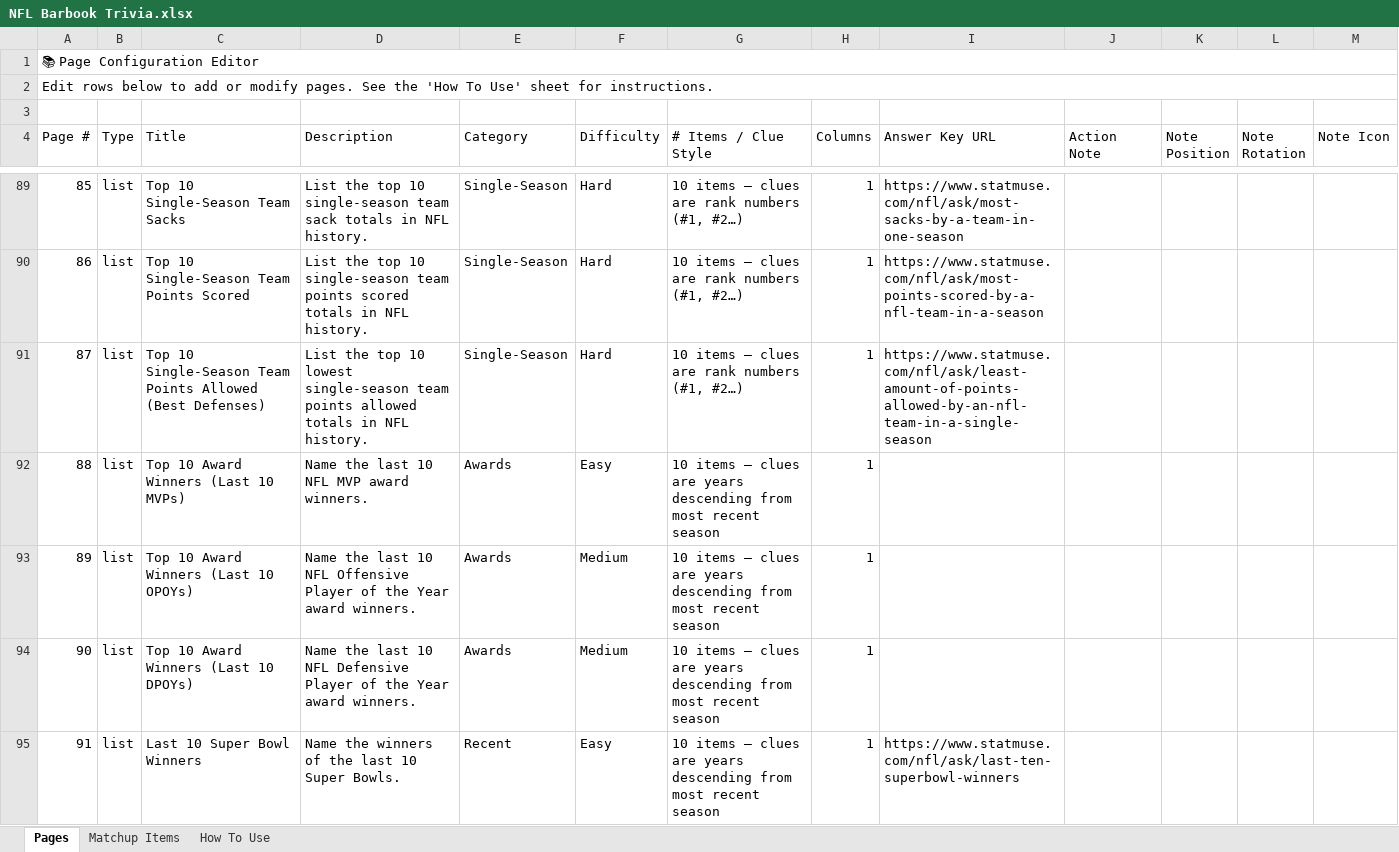
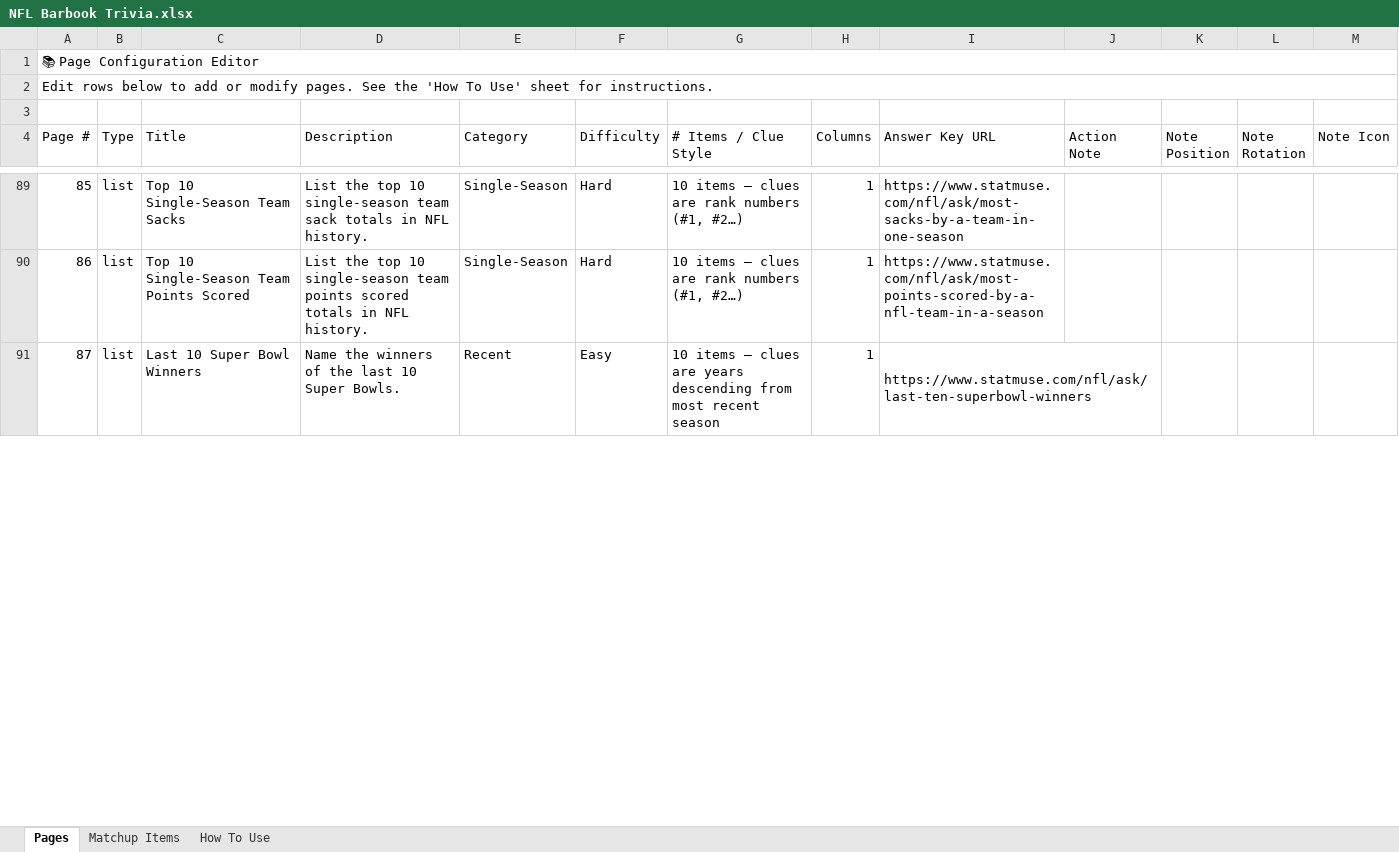
Before and after one commit to mfortman11/barbooks, an Excel workbook: apps/web/NFL Barbook Trivia.xlsx, sheet Pages, drawn as a sheet; only a part is shown, gaps mark what is left out; values as stored, in another font and other column widths than the file's, no cell formats; charts and pictures not drawn; removed rows and columns are numbered as before the commit, all else as after; the diff covers the shown part only; the diff names each change by its address in the sheet, - before the commit and + after, or states it on an @@ line.

```diff
--- a/apps/web/NFL Barbook Trivia.xlsx (sheet Pages)
+++ b/apps/web/NFL Barbook Trivia.xlsx (sheet Pages)
-row 91: 87 | list | Top 10 Single-Season Team Points Allowed (Best Defenses) | List the top 10 lowest single-season team points allowed totals in NFL history. | Single-Season | Hard | 10 items — clues are rank numbers (#1, #2…) | 1 | https://www.statmuse.com/nfl/ask/least-amount-of-points-allowed-by-an-nfl-team-in-a-single-season
-row 92: 88 | list | Top 10 Award Winners (Last 10 MVPs) | Name the last 10 NFL MVP award winners. | Awards | Easy | 10 items — clues are years descending from most recent season | 1
-row 93: 89 | list | Top 10 Award Winners (Last 10 OPOYs) | Name the last 10 NFL Offensive Player of the Year award winners. | Awards | Medium | 10 items — clues are years descending from most recent season | 1
-row 94: 90 | list | Top 10 Award Winners (Last 10 DPOYs) | Name the last 10 NFL Defensive Player of the Year award winners. | Awards | Medium | 10 items — clues are years descending from most recent season | 1
@@ column A (Page #) renumbered between rows 91 and 172 @@
+I91:J91 merged
```
Also changed, not shown: 12 added rows, 13 removed rows and 27 edited cells elsewhere in this sheet, cell formats, 6 other files.
